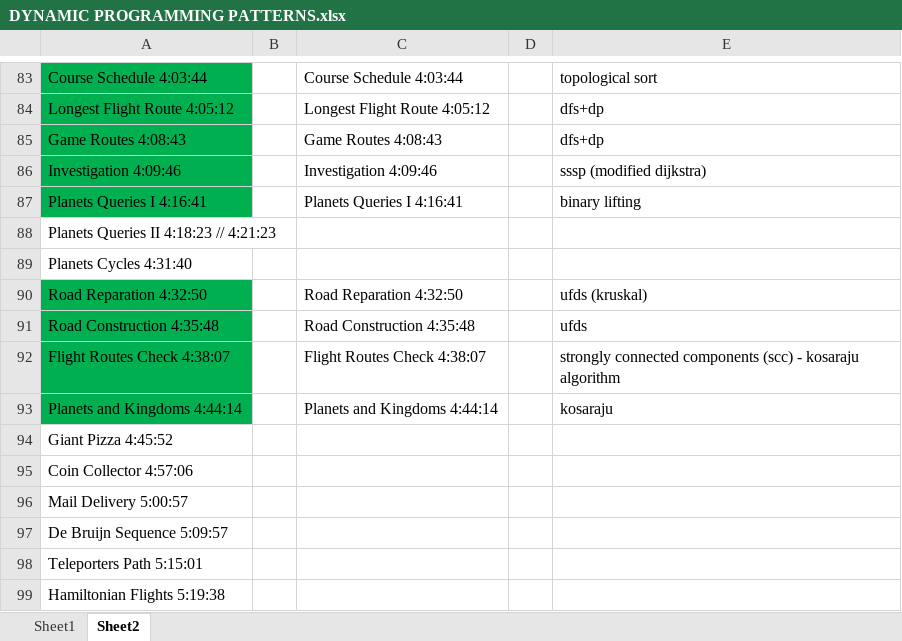
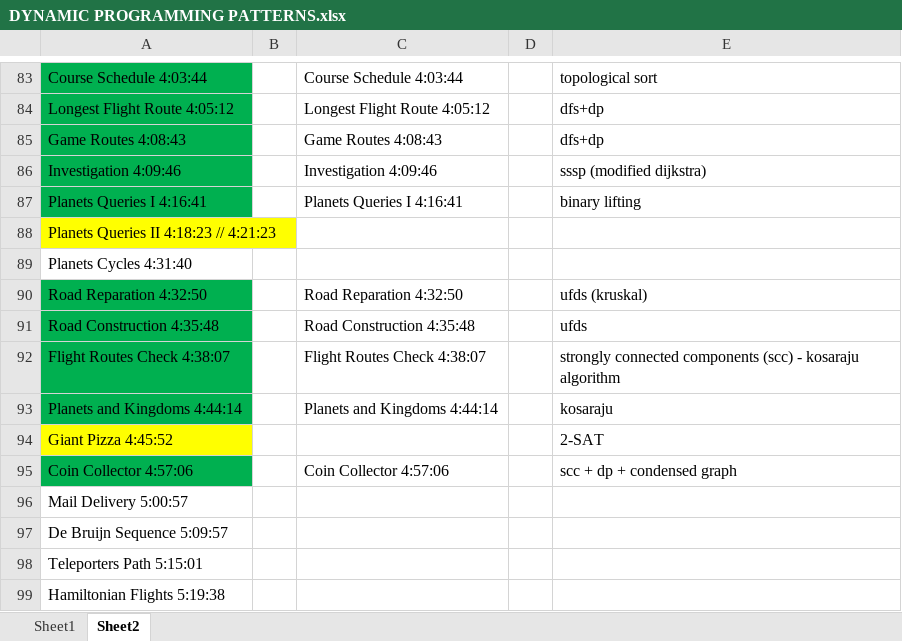
Before and after one commit to andrew-canada/gomoku, an Excel workbook: c++/DYNAMIC PROGRAMMING PATTERNS.xlsx, sheet Sheet2, drawn as a sheet; only a part is shown, gaps mark what is left out; values as stored, in another font and other column widths than the file's, no borders; the diff names each change by its address in the sheet, - before the commit and + after, or states it on an @@ line.

```diff
--- a/c++/DYNAMIC PROGRAMMING PATTERNS.xlsx (sheet Sheet2)
+++ b/c++/DYNAMIC PROGRAMMING PATTERNS.xlsx (sheet Sheet2)
-A88 fill: none
+A88 fill: #FFFF00
-A94 fill: none
+A94 fill: #FFFF00
-E94: (empty)
+E94: 2-SAT
-A95 fill: none
+A95 fill: #00B050
-C95: (empty)
+C95: Coin Collector 4:57:06
-E95: (empty)
+E95: scc + dp + condensed graph
```
Also changed, not shown: 8 other files.
